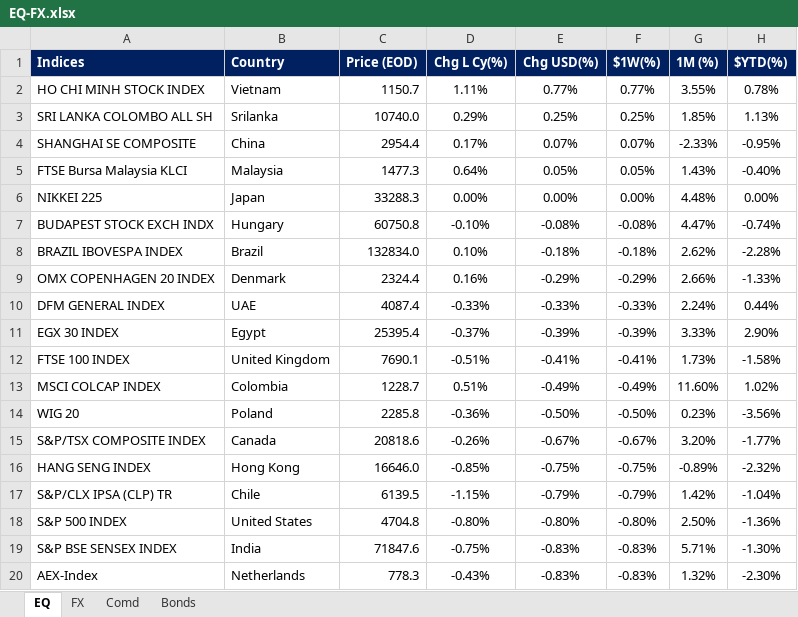
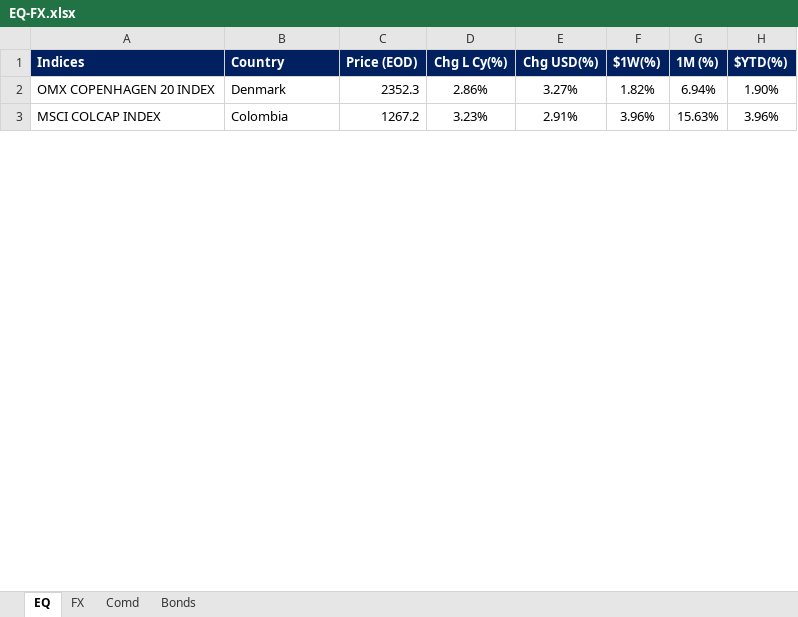
Before and after one commit to harshshivlani/fg-app, an Excel workbook: EQ-FX.xlsx, sheet EQ, drawn as a sheet; only a part is shown; values as stored, in another font and other column widths than the file's, no borders; conditional formats and table styles not drawn; removed rows and columns are numbered as before the commit, all else as after; the diff covers the shown part only; the diff names each change by its address in the sheet, - before the commit and + after, or states it on an @@ line.

```diff
--- a/EQ-FX.xlsx (sheet EQ)
+++ b/EQ-FX.xlsx (sheet EQ)
-row 2: HO CHI MINH STOCK INDEX | Vietnam | 1150.7 | 1.11% | 0.77% | 0.77% | 3.55% | 0.78%
-row 3: SRI LANKA COLOMBO ALL SH | Srilanka | 10740.0 | 0.29% | 0.25% | 0.25% | 1.85% | 1.13%
-row 4: SHANGHAI SE COMPOSITE | China | 2954.4 | 0.17% | 0.07% | 0.07% | -2.33% | -0.95%
-row 5: FTSE Bursa Malaysia KLCI | Malaysia | 1477.3 | 0.64% | 0.05% | 0.05% | 1.43% | -0.40%
-row 6: NIKKEI 225 | Japan | 33288.3 | 0.00% | 0.00% | 0.00% | 4.48% | 0.00%
-row 7: BUDAPEST STOCK EXCH INDX | Hungary | 60750.8 | -0.10% | -0.08% | -0.08% | 4.47% | -0.74%
-row 8: BRAZIL IBOVESPA INDEX | Brazil | 132834.0 | 0.10% | -0.18% | -0.18% | 2.62% | -2.28%
-C2 (Price (EOD)): 2324.4
+C2 (Price (EOD)): 2352.3
-D2 (Chg L Cy(%)): 0.16%
+D2 (Chg L Cy(%)): 2.86%
-E2 (Chg USD(%)): -0.29%
+E2 (Chg USD(%)): 3.27%
-F2 ($1W(%)): -0.29%
+F2 ($1W(%)): 1.82%
-G2 (1M (%)): 2.66%
+G2 (1M (%)): 6.94%
-H2 ($YTD(%)): -1.33%
+H2 ($YTD(%)): 1.90%
-row 10: DFM GENERAL INDEX | UAE | 4087.4 | -0.33% | -0.33% | -0.33% | 2.24% | 0.44%
-row 11: EGX 30 INDEX | Egypt | 25395.4 | -0.37% | -0.39% | -0.39% | 3.33% | 2.90%
-row 12: FTSE 100 INDEX | United Kingdom | 7690.1 | -0.51% | -0.41% | -0.41% | 1.73% | -1.58%
-C3 (Price (EOD)): 1228.7
+C3 (Price (EOD)): 1267.2
-D3 (Chg L Cy(%)): 0.51%
+D3 (Chg L Cy(%)): 3.23%
-E3 (Chg USD(%)): -0.49%
+E3 (Chg USD(%)): 2.91%
-F3 ($1W(%)): -0.49%
+F3 ($1W(%)): 3.96%
-G3 (1M (%)): 11.60%
+G3 (1M (%)): 15.63%
-H3 ($YTD(%)): 1.02%
+H3 ($YTD(%)): 3.96%
-row 14: WIG 20 | Poland | 2285.8 | -0.36% | -0.50% | -0.50% | 0.23% | -3.56%
-row 15: S&P/TSX COMPOSITE INDEX | Canada | 20818.6 | -0.26% | -0.67% | -0.67% | 3.20% | -1.77%
-row 16: HANG SENG INDEX | Hong Kong | 16646.0 | -0.85% | -0.75% | -0.75% | -0.89% | -2.32%
-row 17: S&P/CLX IPSA (CLP) TR | Chile | 6139.5 | -1.15% | -0.79% | -0.79% | 1.42% | -1.04%
-row 18: S&P 500 INDEX | United States | 4704.8 | -0.80% | -0.80% | -0.80% | 2.50% | -1.36%
-row 19: S&P BSE SENSEX INDEX | India | 71847.6 | -0.75% | -0.83% | -0.83% | 5.71% | -1.30%
-row 20: AEX-Index | Netherlands | 778.3 | -0.43% | -0.83% | -0.83% | 1.32% | -2.30%
```
Also changed, not shown: 29 added rows, 12 removed rows and 54 edited cells elsewhere in this sheet, sheet FX, sheet Comd, sheet Bonds, formulas that keep their value, GEQETF_N.xlsx, GFI_N.xlsx, 2 other files.
